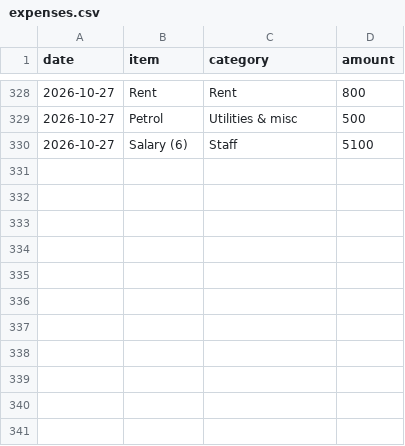
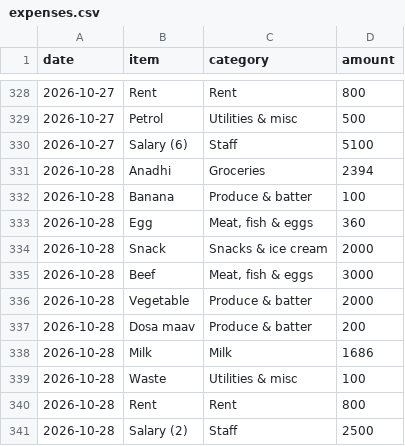
Before and after one commit to shadirashraf-glitch/Le-Shay, a CSV file: data/expenses.csv, drawn as a sheet; only a part is shown, gaps mark what is left out; the diff names each change by its address in the sheet, - before the commit and + after, or states it on an @@ line.

```diff
--- a/data/expenses.csv
+++ b/data/expenses.csv
+row 331: 2026-10-28 | Anadhi | Groceries | 2394
+row 332: 2026-10-28 | Banana | Produce & batter | 100
+row 333: 2026-10-28 | Egg | Meat, fish & eggs | 360
+row 334: 2026-10-28 | Snack | Snacks & ice cream | 2000
+row 335: 2026-10-28 | Beef | Meat, fish & eggs | 3000
+row 336: 2026-10-28 | Vegetable | Produce & batter | 2000
+row 337: 2026-10-28 | Dosa maav | Produce & batter | 200
+row 338: 2026-10-28 | Milk | Milk | 1686
+row 339: 2026-10-28 | Waste | Utilities & misc | 100
+row 340: 2026-10-28 | Rent | Rent | 800
+row 341: 2026-10-28 | Salary (2) | Staff | 2500
```
Also changed, not shown: data/sales.csv, 1 other file.
